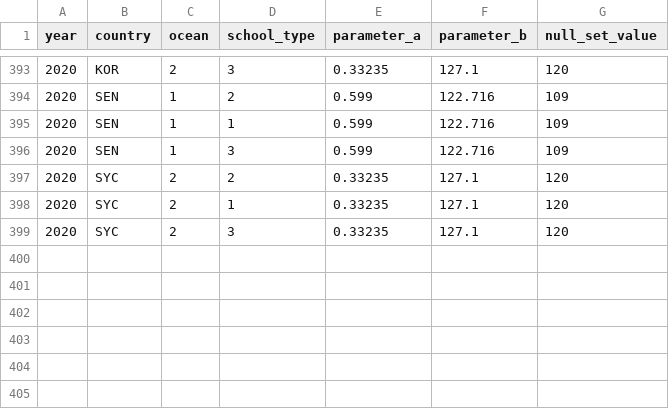
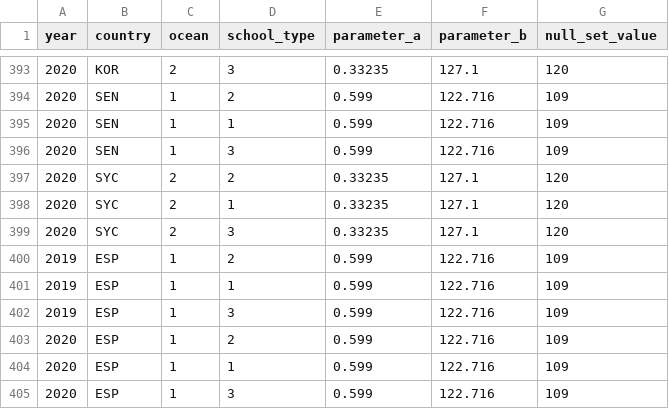
Before and after one commit to OB7-IRD/t3, a CSV file: inst/t3_setdurationrefs.csv, drawn as a sheet; only a part is shown, gaps mark what is left out; the diff names each change by its address in the sheet, - before the commit and + after, or states it on an @@ line.

Commit message:
Update t3_setdurationrefs.csv

```diff
--- a/inst/t3_setdurationrefs.csv
+++ b/inst/t3_setdurationrefs.csv
+row 400: 2019 | ESP | 1 | 2 | 0.599 | 122.716 | 109
+row 401: 2019 | ESP | 1 | 1 | 0.599 | 122.716 | 109
+row 402: 2019 | ESP | 1 | 3 | 0.599 | 122.716 | 109
+row 403: 2020 | ESP | 1 | 2 | 0.599 | 122.716 | 109
+row 404: 2020 | ESP | 1 | 1 | 0.599 | 122.716 | 109
+row 405: 2020 | ESP | 1 | 3 | 0.599 | 122.716 | 109
```
